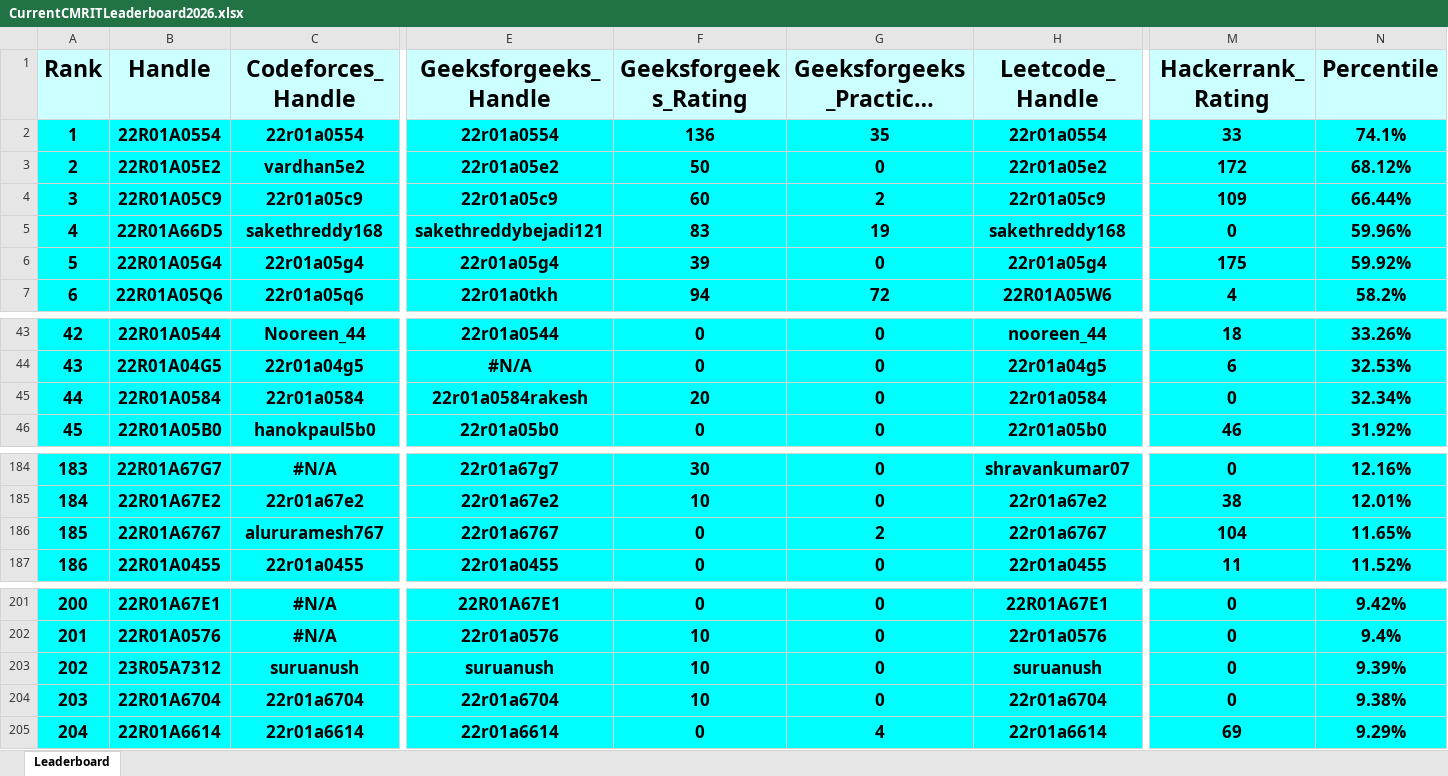
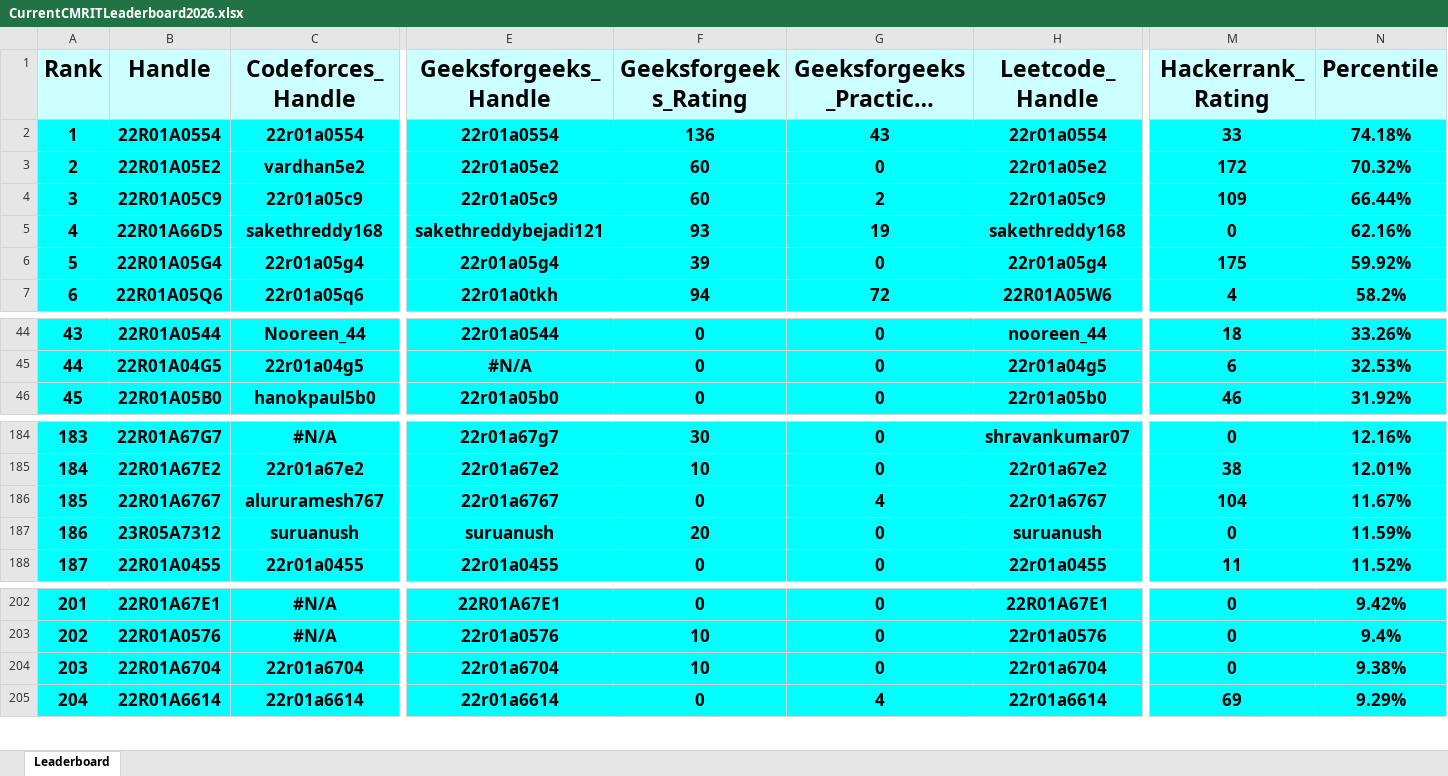
Before and after one commit to dog-broad/CMRIT2026Leaderboard, an Excel workbook: Leaderboards/CurrentCMRITLeaderboard2026.xlsx, sheet Leaderboard, drawn as a sheet; only a part is shown, gaps mark what is left out; long unchanged cells end in …; values as stored, in another font and other column widths than the file's, no borders; removed rows and columns are numbered as before the commit, all else as after; rows hold the shown columns only; the diff covers the shown part only; the diff names each change by its address in the sheet, - before the commit and + after, or states it on an @@ line.

```diff
--- a/Leaderboards/CurrentCMRITLeaderboard2026.xlsx (sheet Leaderboard)
+++ b/Leaderboards/CurrentCMRITLeaderboard2026.xlsx (sheet Leaderboard)
-G2 (Geeksforgeeks_Practice_Rating): 35
+G2 (Geeksforgeeks_Practice_Rating): 43
-N2 (Percentile): 74.1%
+N2 (Percentile): 74.18%
-F3 (Geeksforgeeks_Rating): 50
+F3 (Geeksforgeeks_Rating): 60
-N3 (Percentile): 68.12%
+N3 (Percentile): 70.32%
-F5 (Geeksforgeeks_Rating): 83
+F5 (Geeksforgeeks_Rating): 93
-N5 (Percentile): 59.96%
+N5 (Percentile): 62.16%
@@ column A (Rank) renumbered between rows 12 and 203 @@
-row 45: 44 | 22R01A0584 | 22r01a0584 | 22r01a0584rakesh | 20 | 0 | 22r01a0584 | 0 | 32.34%
-G186 (Geeksforgeeks_Practice_Rating): 2
+G186 (Geeksforgeeks_Practice_Rating): 4
-N186 (Percentile): 11.65%
+N186 (Percentile): 11.67%
+row 187: 186 | 23R05A7312 | suruanush | suruanush | 20 | 0 | suruanush | 0 | 11.59%
-row 203: 202 | 23R05A7312 | suruanush | suruanush | 10 | 0 | suruanush | 0 | 9.39%
```
Also changed, not shown: 7 added rows, 6 removed rows and 2 edited cells elsewhere in this sheet.
